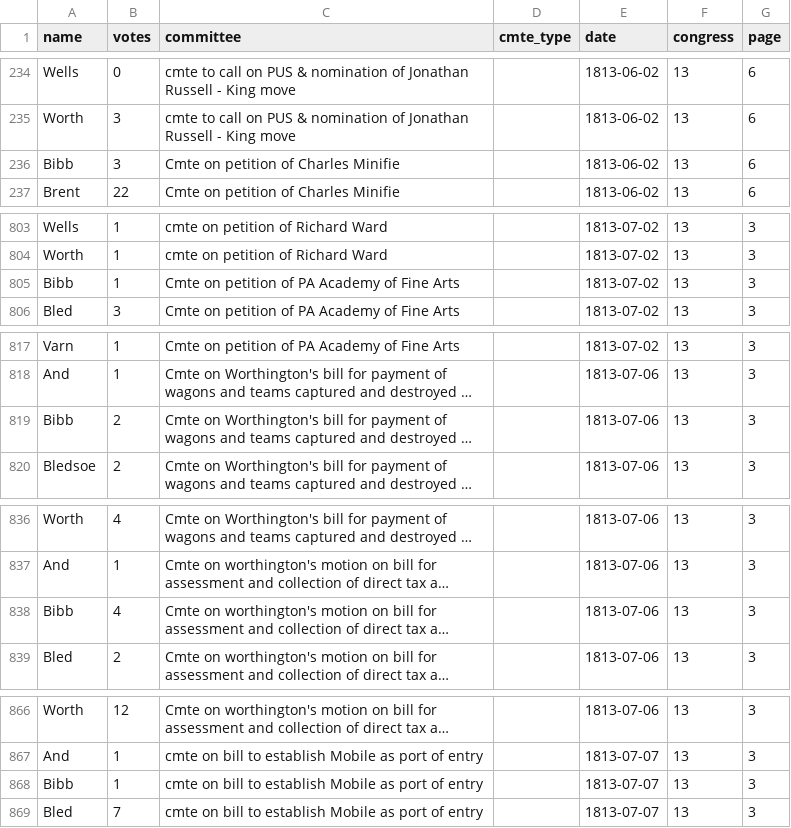
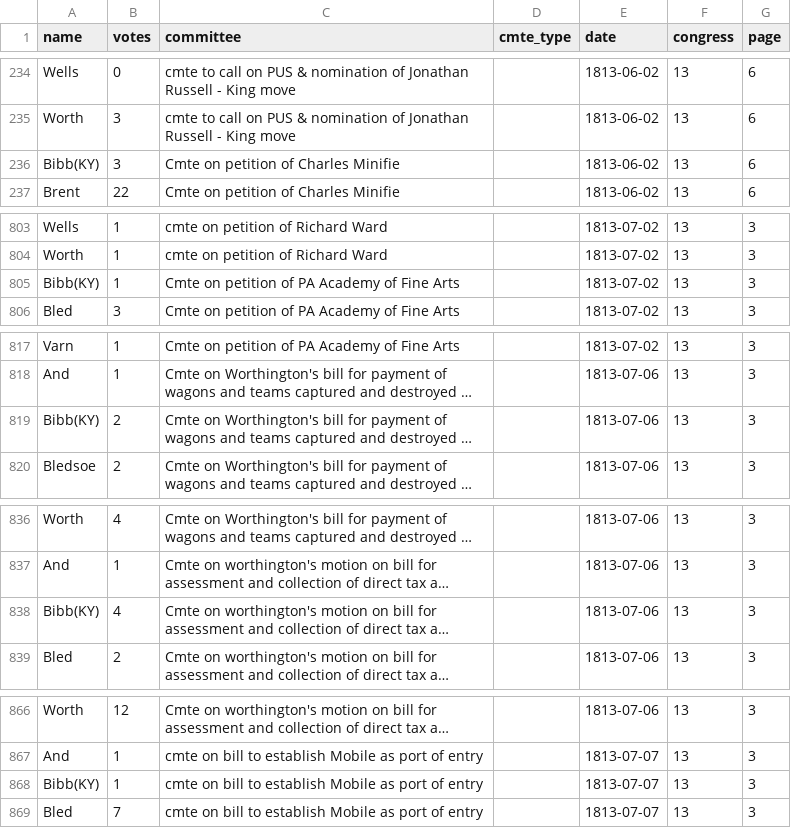
Before and after one commit to ewolman/EarlyAmericanSenateData, a CSV file: Data/vote_data/13_Congress_Data.csv, drawn as a sheet; only a part is shown, gaps mark what is left out; long unchanged cells end in …; the diff covers the shown part only; the diff names each change by its address in the sheet, - before the commit and + after, or states it on an @@ line.

Commit message:
Last updates to 13th Congress and companion dictionaries for merging

```diff
--- a/Data/vote_data/13_Congress_Data.csv
+++ b/Data/vote_data/13_Congress_Data.csv
-A236 (name): Bibb
+A236 (name): Bibb(KY)
-A805 (name): Bibb
+A805 (name): Bibb(KY)
-A819 (name): Bibb
+A819 (name): Bibb(KY)
-A838 (name): Bibb
+A838 (name): Bibb(KY)
-A868 (name): Bibb
+A868 (name): Bibb(KY)
```
Also changed, not shown: 17 edited cells elsewhere in this file, 9 other files.
